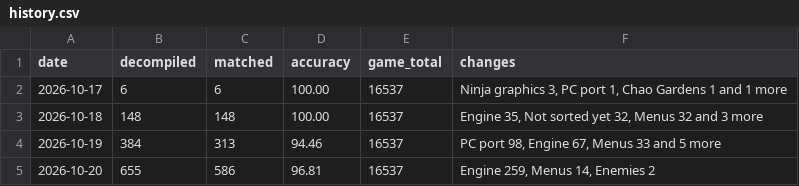
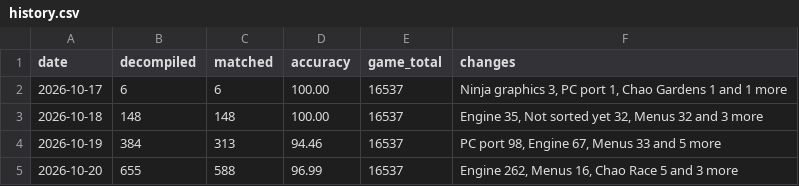
Before and after one commit to LuckyLuke00/sadx-decomp, a CSV file: docs/progress/history.csv, drawn as a sheet.

Commit message:
feat(sadx): match 2 more functions and raise 14 others
AlrReal_createChao and ClearDownload now match. The other 14 score 0.38
to 27.18 points higher. The changes are in alrreal.c, emblem.c,
___draw.c, light.c, ef_flash.c, download.c, miren_task.c and
FUN_004b1a40.cpp.

```diff
--- a/docs/progress/history.csv
+++ b/docs/progress/history.csv
@@ -4,2 +4,2 @@ date,decompiled,matched,accuracy,game_total,changes
 2026-10-19,384,313,94.46,16537,"PC port 98, Engine 67, Menus 33 and 5 more"
-2026-10-20,655,586,96.81,16537,"Engine 259, Menus 14, Enemies 2"
+2026-10-20,655,588,96.99,16537,"Engine 262, Menus 16, Chao Race 5 and 3 more"
```
Also changed, not shown: 13 other files.
